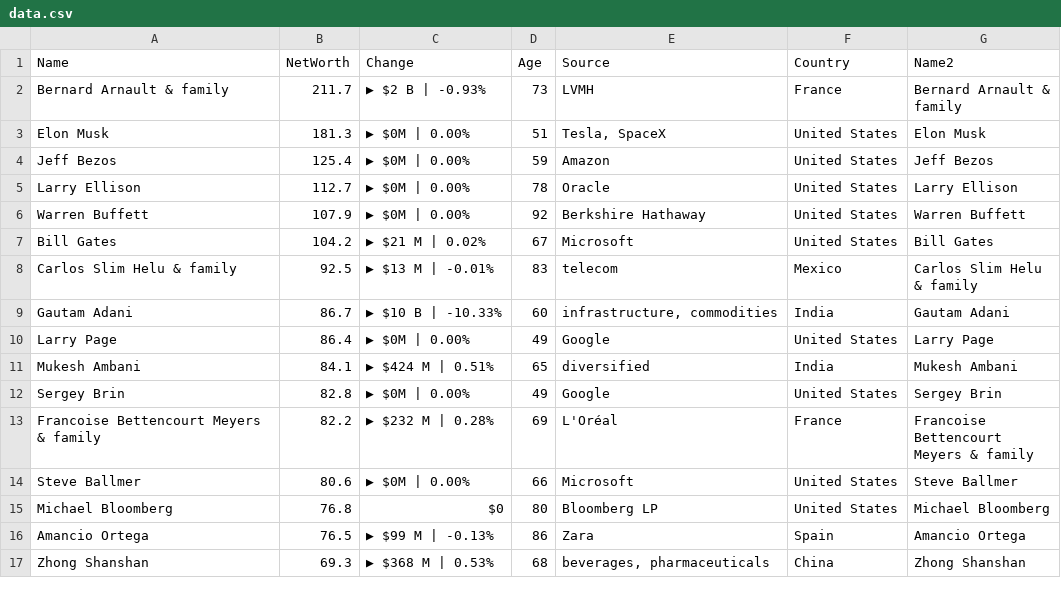
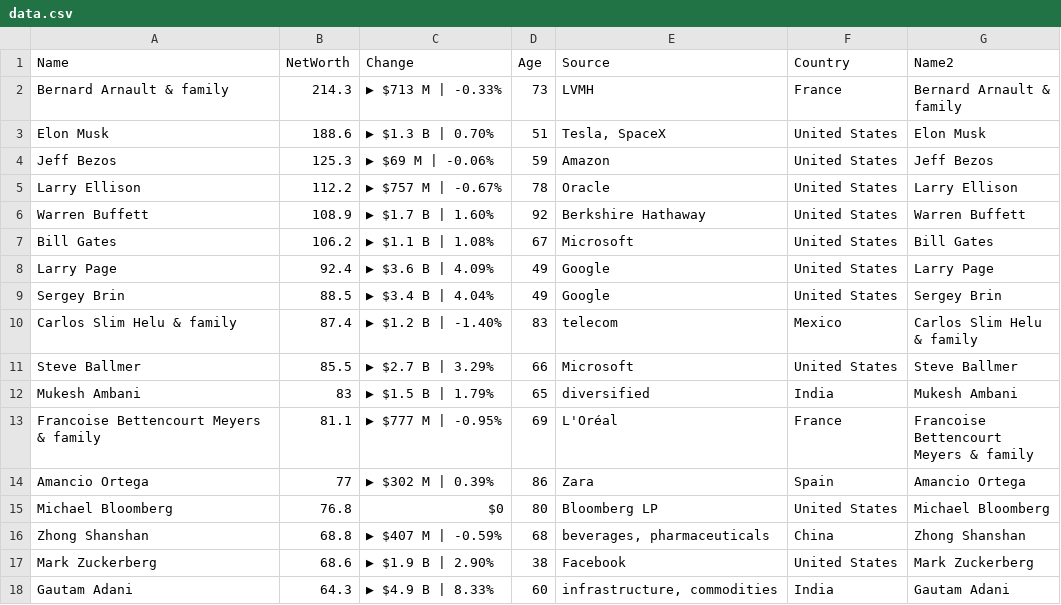
Before and after one commit to ckr4/bnaires, a CSV file: bnaires/data.csv, drawn as a sheet; only a part is shown; the diff covers the shown part only.

Commit message:
update bnaires

```diff
--- a/bnaires/data.csv
+++ b/bnaires/data.csv
@@ -1,21 +1,22 @@
 "Name","NetWorth","Change","Age","Source","Country","Name2"
-"Bernard Arnault & family",211.7,"▶ $2 B | -0.93%",73,"LVMH","France","Bernard Arnault &
-family"
-"Elon Musk",181.3,"▶ $0M | 0.00%",51,"Tesla, SpaceX","United States","Elon Musk"
-"Jeff Bezos",125.4,"▶ $0M | 0.00%",59,"Amazon","United States","Jeff Bezos"
-"Larry Ellison",112.7,"▶ $0M | 0.00%",78,"Oracle","United States","Larry Ellison"
-"Warren Buffett",107.9,"▶ $0M | 0.00%",92,"Berkshire Hathaway","United States","Warren Buffett"
-"Bill Gates",104.2,"▶ $21 M | 0.02%",67,"Microsoft","United States","Bill Gates"
-"Carlos Slim Helu & family",92.5,"▶ $13 M | -0.01%",83,"telecom","Mexico","Carlos Slim Helu
-& family"
-"Gautam Adani",86.7,"▶ $10 B | -10.33%",60,"infrastructure, commodities","India","Gautam Adani"
-"Larry Page",86.4,"▶ $0M | 0.00%",49,"Google","United States","Larry Page"
-"Mukesh Ambani",84.1,"▶ $424 M | 0.51%",65,"diversified","India","Mukesh Ambani"
-"Sergey Brin",82.8,"▶ $0M | 0.00%",49,"Google","United States","Sergey Brin"
-"Francoise Bettencourt Meyers & family",82.2,"▶ $232 M | 0.28%",69,"L'Oréal","France","Francoise
-Bettencourt
-Meyers & family"
-"Steve Ballmer",80.6,"▶ $0M | 0.00%",66,"Microsoft","United States","Steve Ballmer"
+"Bernard Arnault & family",214.3,"▶ $713 M | -0.33%",73,"LVMH","France","Bernard Arnault &
+family"
+"Elon Musk",188.6,"▶ $1.3 B | 0.70%",51,"Tesla, SpaceX","United States","Elon Musk"
+"Jeff Bezos",125.3,"▶ $69 M | -0.06%",59,"Amazon","United States","Jeff Bezos"
+"Larry Ellison",112.2,"▶ $757 M | -0.67%",78,"Oracle","United States","Larry Ellison"
+"Warren Buffett",108.9,"▶ $1.7 B | 1.60%",92,"Berkshire Hathaway","United States","Warren Buffett"
+"Bill Gates",106.2,"▶ $1.1 B | 1.08%",67,"Microsoft","United States","Bill Gates"
+"Larry Page",92.4,"▶ $3.6 B | 4.09%",49,"Google","United States","Larry Page"
+"Sergey Brin",88.5,"▶ $3.4 B | 4.04%",49,"Google","United States","Sergey Brin"
+"Carlos Slim Helu & family",87.4,"▶ $1.2 B | -1.40%",83,"telecom","Mexico","Carlos Slim Helu
+& family"
+"Steve Ballmer",85.5,"▶ $2.7 B | 3.29%",66,"Microsoft","United States","Steve Ballmer"
+"Mukesh Ambani",83,"▶ $1.5 B | 1.79%",65,"diversified","India","Mukesh Ambani"
+"Francoise Bettencourt Meyers & family",81.1,"▶ $777 M | -0.95%",69,"L'Oréal","France","Francoise
+Bettencourt
+Meyers & family"
+"Amancio Ortega",77,"▶ $302 M | 0.39%",86,"Zara","Spain","Amancio Ortega"
 "Michael Bloomberg",76.8,"$0",80,"Bloomberg LP","United States","Michael Bloomberg"
-"Amancio Ortega",76.5,"▶ $99 M | -0.13%",86,"Zara","Spain","Amancio Ortega"
-"Zhong Shanshan",69.3,"▶ $368 M | 0.53%",68,"beverages, pharmaceuticals","China","Zhong Shanshan"
+"Zhong Shanshan",68.8,"▶ $407 M | -0.59%",68,"beverages, pharmaceuticals","China","Zhong Shanshan"
+"Mark Zuckerberg",68.6,"▶ $1.9 B | 2.90%",38,"Facebook","United States","Mark Zuckerberg"
+"Gautam Adani",64.3,"▶ $4.9 B | 8.33%",60,"infrastructure, commodities","India","Gautam Adani"
```
Also changed, not shown: 1 removed row and 11 edited cells elsewhere in this file, 1 other file.
